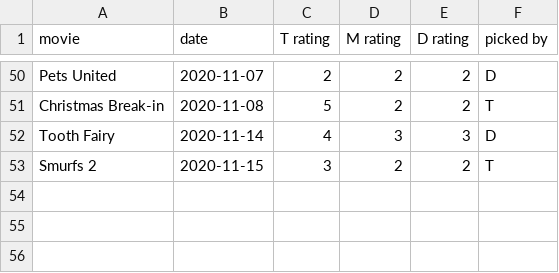
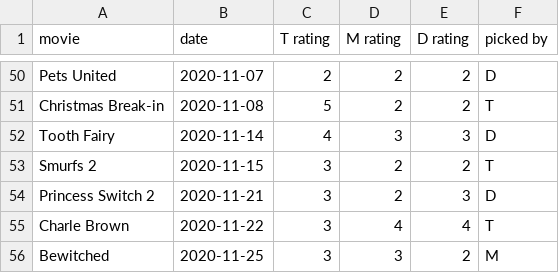
Before and after one commit to cowmatty/movies, a CSV file: movies.csv, drawn as a sheet; only a part is shown, gaps mark what is left out.

Commit message:
Update movies.csv

```diff
--- a/movies.csv
+++ b/movies.csv
@@ -53 +53,4 @@ movie, date, T rating, M rating, D rating, picked by
 "Smurfs 2", 2020-11-15, 3, 2, 2, T
+"Princess Switch 2", 2020-11-21, 3, 2, 3, D
+"Charle Brown", 2020-11-22, 3, 4, 4, T
+"Bewitched", 2020-11-25, 3, 3, 2, M
```
